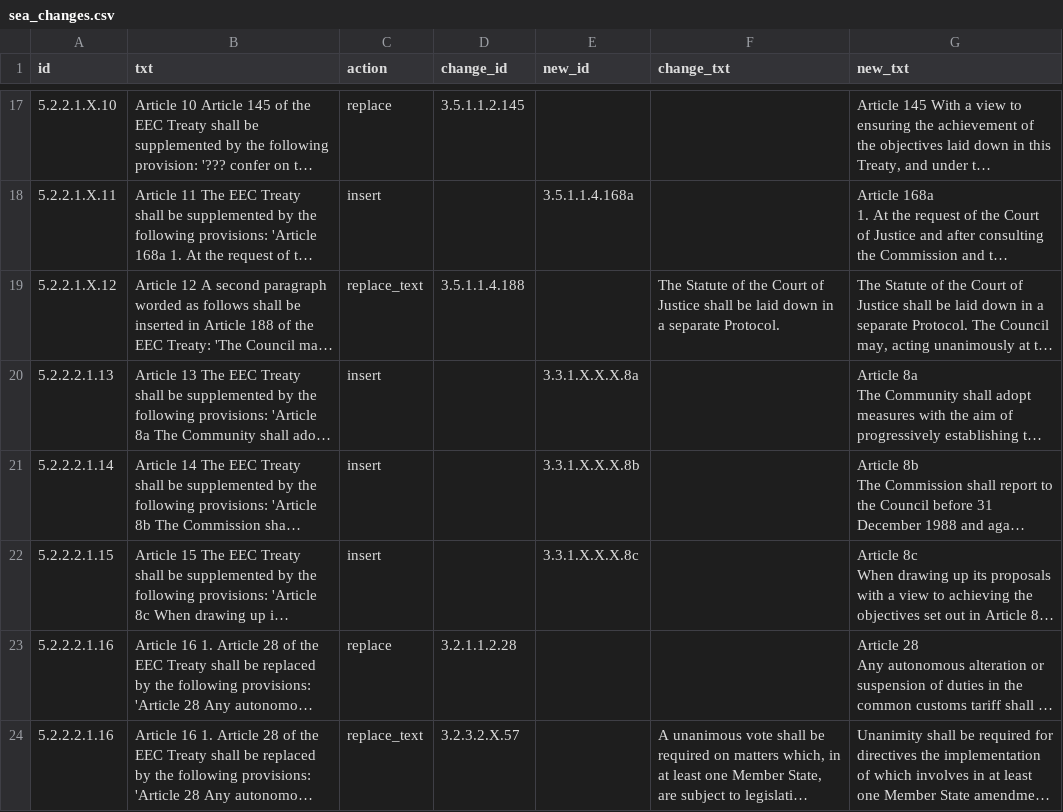
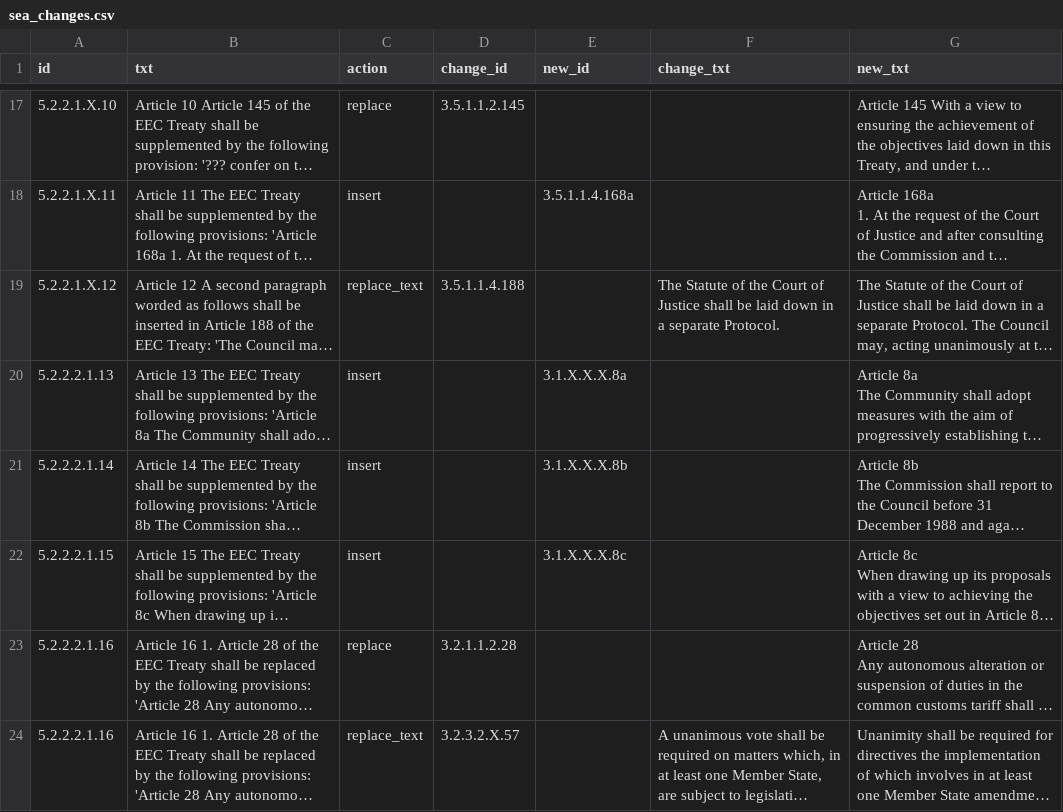
Before and after one commit to jkortner/eulaw, a CSV file: tables/sea_changes.csv, drawn as a sheet; only a part is shown, gaps mark what is left out; long unchanged cells end in …; the diff names each change by its address in the sheet, - before the commit and + after, or states it on an @@ line.

```diff
--- a/tables/sea_changes.csv
+++ b/tables/sea_changes.csv
-E20 (new_id): 3.3.1.X.X.X.8a
+E20 (new_id): 3.1.X.X.X.8a
-E21 (new_id): 3.3.1.X.X.X.8b
+E21 (new_id): 3.1.X.X.X.8b
-E22 (new_id): 3.3.1.X.X.X.8c
+E22 (new_id): 3.1.X.X.X.8c
```
Also changed, not shown: tables/amsterdam.csv, tables/euratom.csv, 6 other files.
